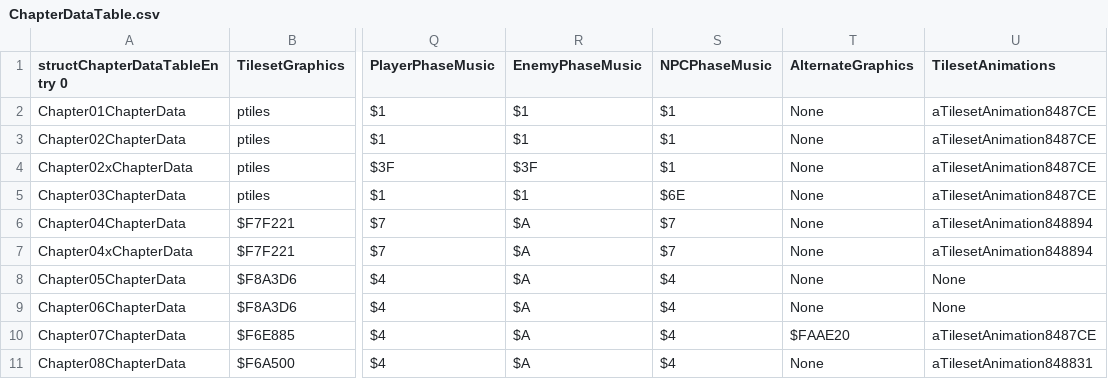
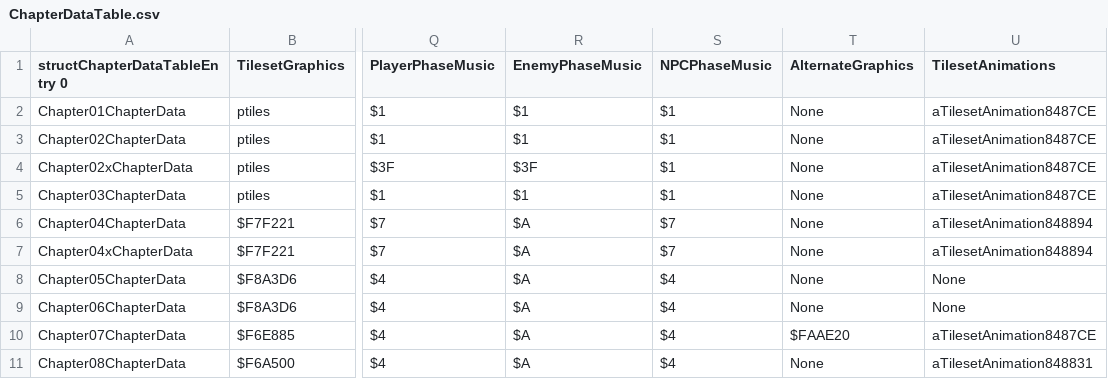
Before and after one commit to muffinfrommars/sceolang, a CSV file: tables/CHAPTERS/ChapterDataTable.csv, drawn as a sheet; only a part is shown, gaps mark what is left out; the diff names each change by its address in the sheet, - before the commit and + after, or states it on an @@ line.

```diff
--- a/tables/CHAPTERS/ChapterDataTable.csv
+++ b/tables/CHAPTERS/ChapterDataTable.csv
-S5 (NPCPhaseMusic): $6E
+S5 (NPCPhaseMusic): $1
```
Also changed, not shown: 3 other files.
